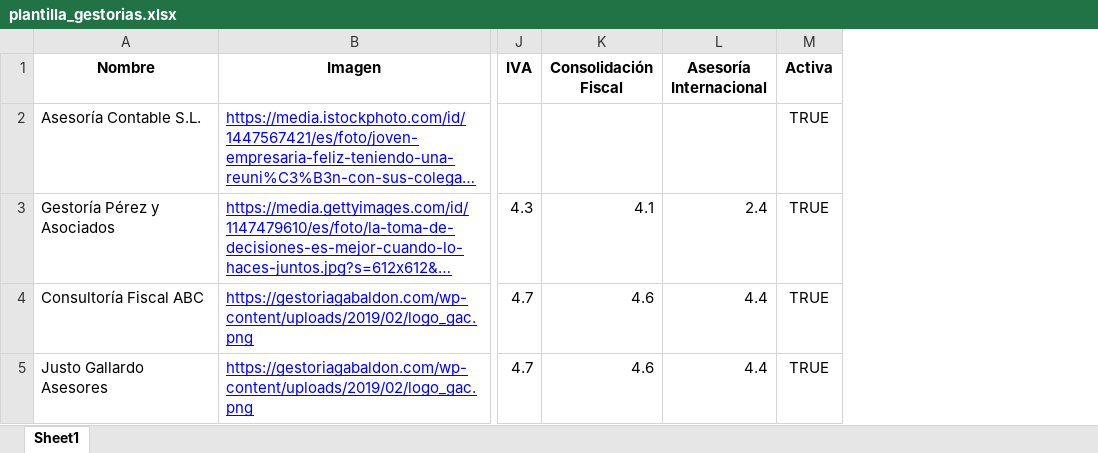
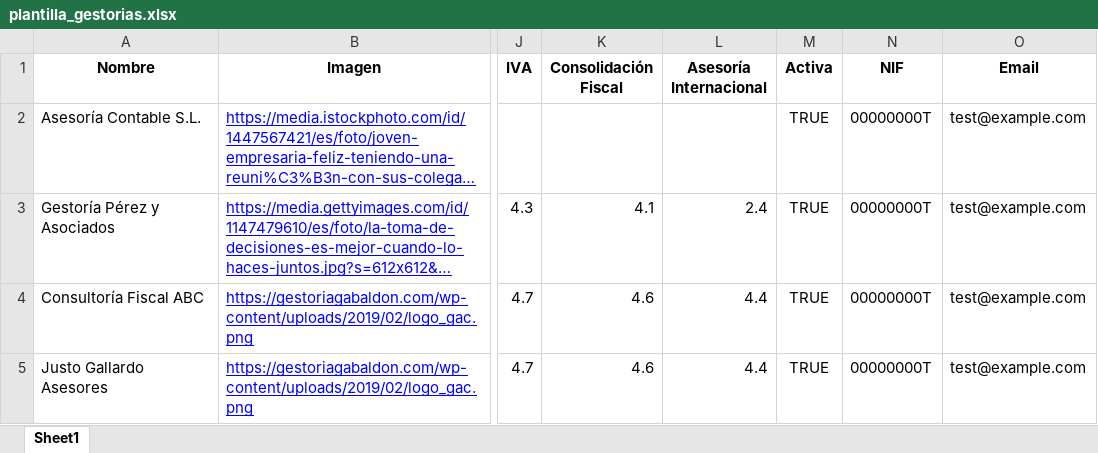
Before and after one commit to emiliohv/taxrating, an Excel workbook: POST/plantilla_gestorias.xlsx, sheet Sheet1, drawn as a sheet; only a part is shown, gaps mark what is left out; long unchanged cells end in …; values as stored, in another font and other column widths than the file's, no borders; the diff names each change by its address in the sheet, - before the commit and + after, or states it on an @@ line.

Commit message:
actualiar post masivo

```diff
--- a/POST/plantilla_gestorias.xlsx (sheet Sheet1)
+++ b/POST/plantilla_gestorias.xlsx (sheet Sheet1)
+column N (NIF), rows 2-5: all 00000000T
+column O (Email), rows 2-5: all test@example.com
```
Also changed, not shown: 1 other file.
